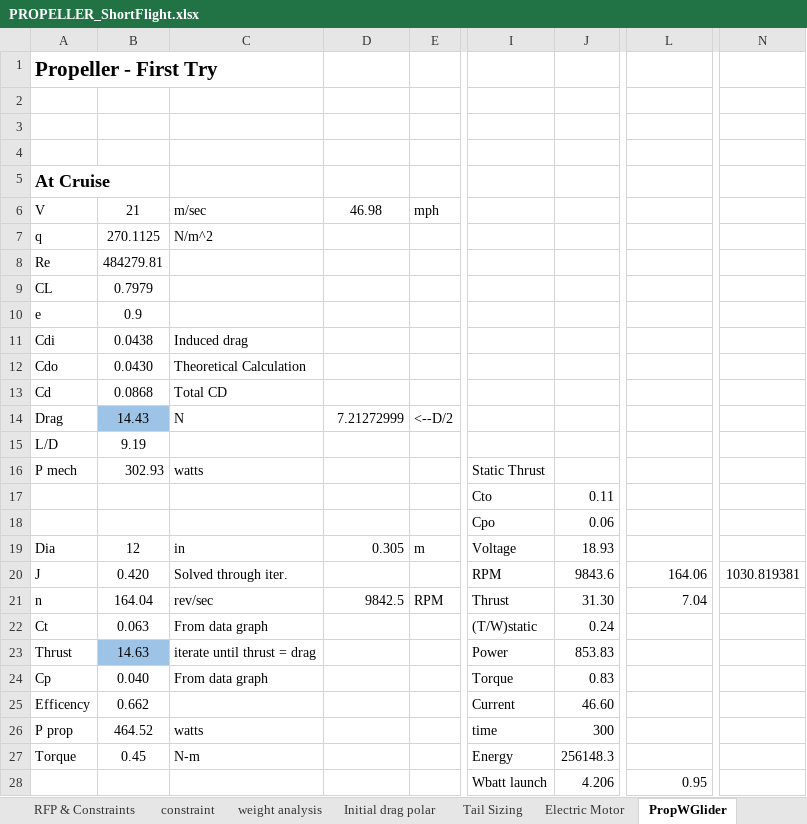
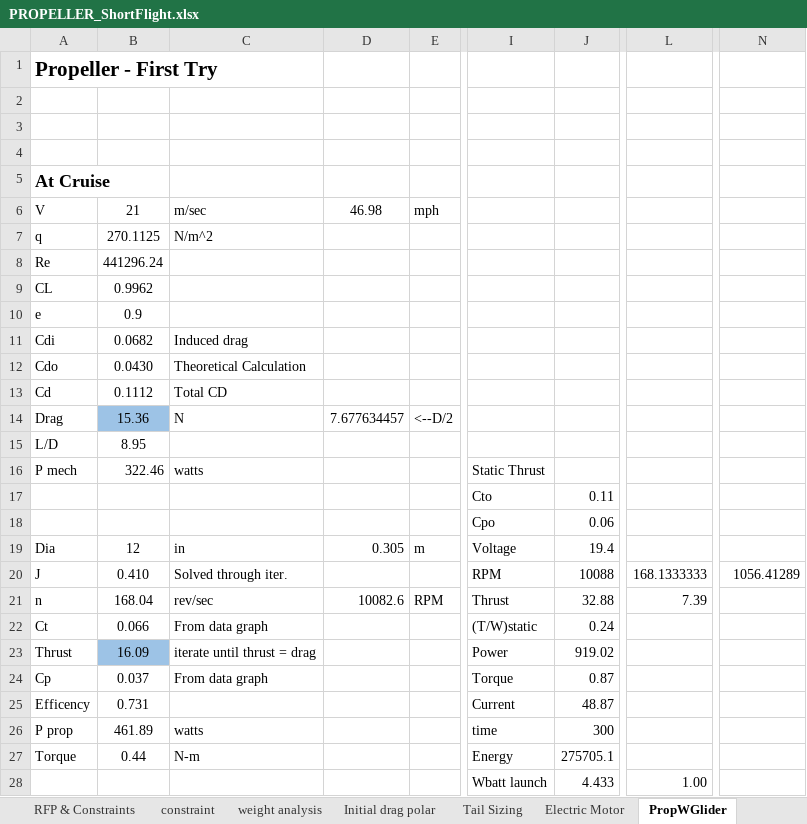
Before and after one commit to bdubyalock/AAE451_Team7, an Excel workbook: PROPELLER_ShortFlight.xlsx, sheet PropWGlider, drawn as a sheet; only a part is shown, gaps mark what is left out; values as stored, in another font and other column widths than the file's, no borders; the diff names each change by its address in the sheet, - before the commit and + after, or states it on an @@ line.

```diff
--- a/PROPELLER_ShortFlight.xlsx (sheet PropWGlider)
+++ b/PROPELLER_ShortFlight.xlsx (sheet PropWGlider)
-B8: 484279.81
+B8: 441296.24
-B9: 0.7979
+B9: 0.9962
-B11: 0.0438
+B11: 0.0682
-B13: 0.0868
+B13: 0.1112
-B14: 14.43
+B14: 15.36
-D14: 7.21272999
+D14: 7.677634457
-B15: 9.19
+B15: 8.95
-B16: 302.93
+B16: 322.46
-J19: 18.93
+J19: 19.4
-B20: 0.420
+B20: 0.410
-J20: 9843.6
+J20: 10088
-L20: 164.06
+L20: 168.1333333
-N20: 1030.819381
+N20: 1056.41289
-B21: 164.04
+B21: 168.04
-D21: 9842.5
+D21: 10082.6
-J21: 31.30
+J21: 32.88
-L21: 7.04
+L21: 7.39
-B22: 0.063
+B22: 0.066
-B23: 14.63
+B23: 16.09
-J23: 853.83
+J23: 919.02
-B24: 0.040
+B24: 0.037
-J24: 0.83
+J24: 0.87
-B25: 0.662
+B25: 0.731
-J25: 46.60
+J25: 48.87
-B26: 464.52
+B26: 461.89
-B27: 0.45
+B27: 0.44
-J27: 256148.3
+J27: 275705.1
-J28: 4.206
+J28: 4.433
-L28: 0.95
+L28: 1.00
```
Also changed, not shown: sheet Initial drag polar, sheet PropWOGlider, sheet weight analysis, sheet Tail Sizing, sheet Battery, charts or pictures.
